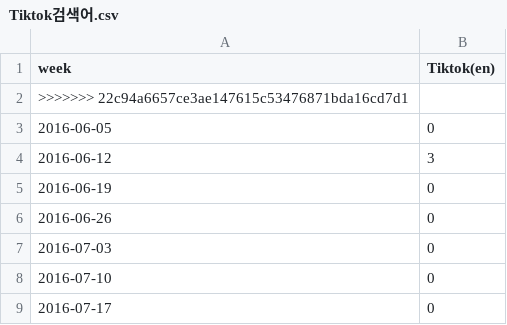
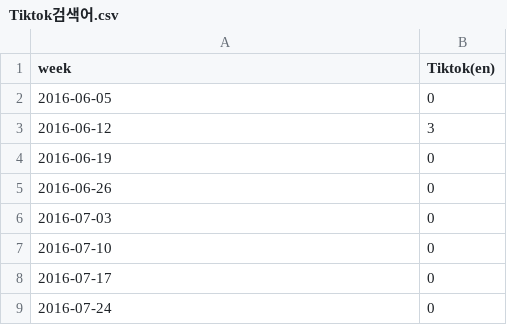
Before and after one commit to cjfghk5697/Marketing_analysis, a CSV file: csv/Tiktok검색어.csv, drawn as a sheet; only a part is shown; the shorter side is filled out with more unchanged rows.

Commit message:
Update Tiktok검색어.csv

```diff
--- a/csv/Tiktok검색어.csv
+++ b/csv/Tiktok검색어.csv
@@ -1,3 +1,2 @@
 week,Tiktok(en)
->>>>>>> 22c94a6657ce3ae147615c53476871bda16cd7d1
 2016-06-05,0
```
